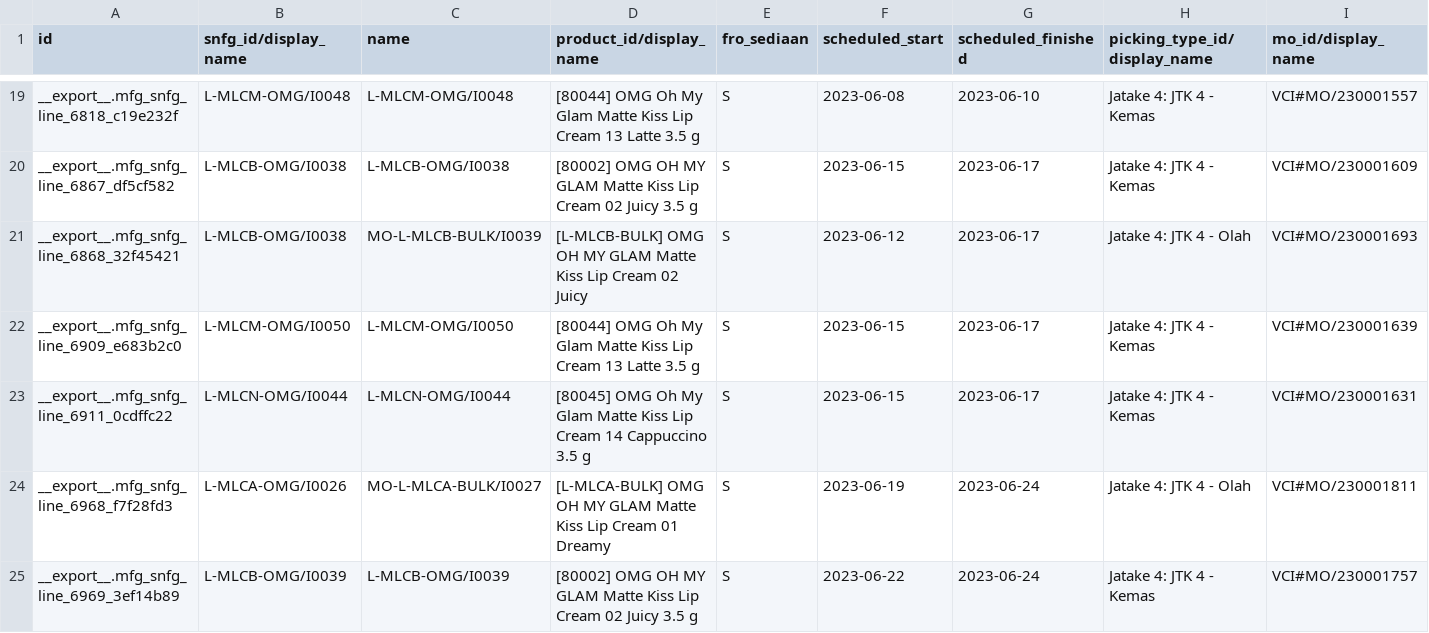
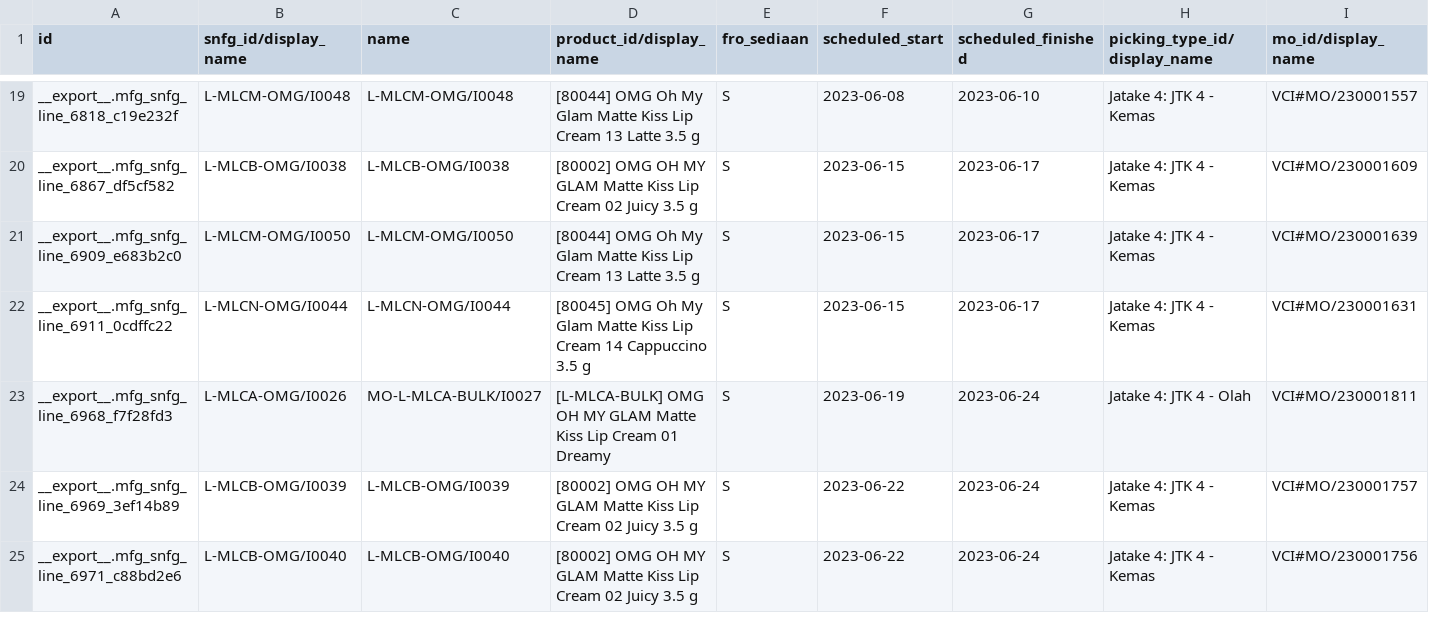
Before and after one commit to adminppl/Files, a CSV file: PARAGON/MO/mfg.snfg.line.csv, drawn as a sheet; only a part is shown, gaps mark what is left out; the shorter side is filled out with more unchanged rows; rows hold the shown columns only; the diff covers the shown part only; the diff names each change by its address in the sheet, - before the commit and + after, or states it on an @@ line.

```diff
--- a/PARAGON/MO/mfg.snfg.line.csv
+++ b/PARAGON/MO/mfg.snfg.line.csv
-row 21: __export__.mfg_snfg_line_6868_32f45421 | L-MLCB-OMG/I0038 | MO-L-MLCB-BULK/I0039 | [L-MLCB-BULK] OMG OH MY GLAM Matte Kiss Lip Cream 02 Juicy | S | 2023-06-12 | 2023-06-17 | Jatake 4: JTK 4 - Olah | VCI#MO/230001693
```
Also changed, not shown: 7 removed rows elsewhere in this file, PARAGON/MO/stock.picking Paragon.csv, PARAGON/MO/stock.picking Varcos.csv, 2 other files.
